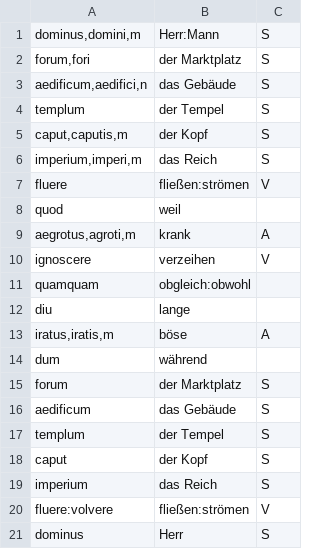
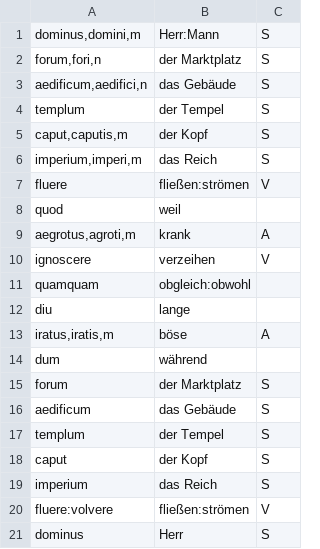
Before and after one commit to andreasgruener/vocabulary, a CSV file: example/example-voc.csv, drawn as a sheet.

Commit message:
corrected missing genus from test

```diff
--- a/example/example-voc.csv
+++ b/example/example-voc.csv
@@ -1,3 +1,3 @@
 dominus,domini,m;Herr:Mann;S
-forum,fori;der Marktplatz;S
+forum,fori,n;der Marktplatz;S
 aedificum,aedifici,n;das Gebäude;S
```
